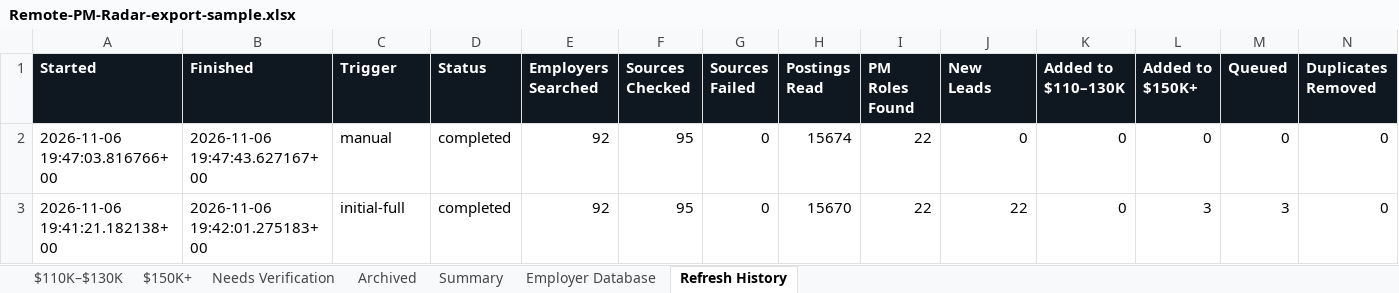
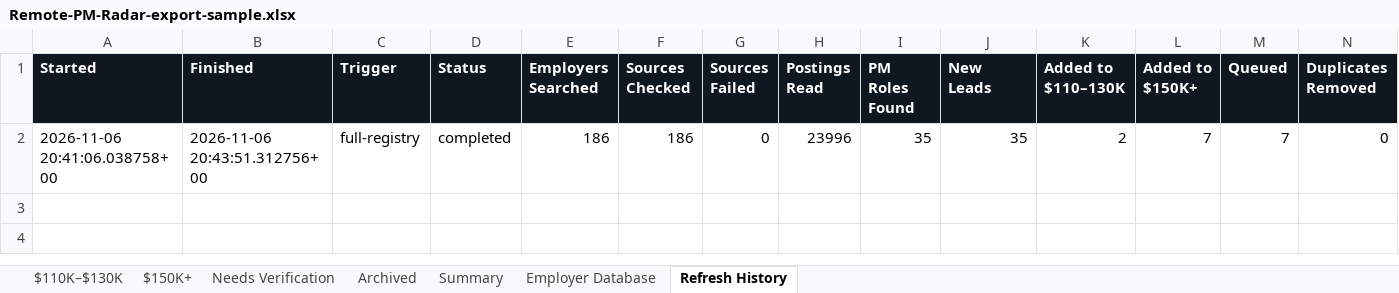
Before and after one commit to jeaninek74/remote-pm-radar, an Excel workbook: Remote-PM-Radar-export-sample.xlsx, sheet Refresh History, drawn as a sheet; only a part is shown; values as stored, in another font and other column widths than the file's, no borders; removed rows and columns are numbered as before the commit, all else as after; rows hold the shown columns only; the diff names each change by its address in the sheet, - before the commit and + after, or states it on an @@ line.

Commit message:
14-day window, California unstated kept visible, employer-only sourcing, 186-board national registry

```diff
--- a/Remote-PM-Radar-export-sample.xlsx (sheet Refresh History)
+++ b/Remote-PM-Radar-export-sample.xlsx (sheet Refresh History)
-row 2: 2026-11-06 19:47:03.816766+00 | 2026-11-06 19:47:43.627167+00 | manual | completed | 92 | 95 | 0 | 15674 | 22 | 0 | 0 | 0 | 0 | 0
-row 3: 2026-11-06 19:41:21.182138+00 | 2026-11-06 19:42:01.275183+00 | initial-full | completed | 92 | 95 | 0 | 15670 | 22 | 22 | 0 | 3 | 3 | 0
+row 2: 2026-11-06 20:41:06.038758+00 | 2026-11-06 20:43:51.312756+00 | full-registry | completed | 186 | 186 | 0 | 23996 | 35 | 35 | 2 | 7 | 7 | 0
```
Also changed, not shown: sheet Employer Database, sheet Archived, sheet Needs Verification, sheet $150K+, sheet $110K–$130K, sheet Summary, 20 other files.
